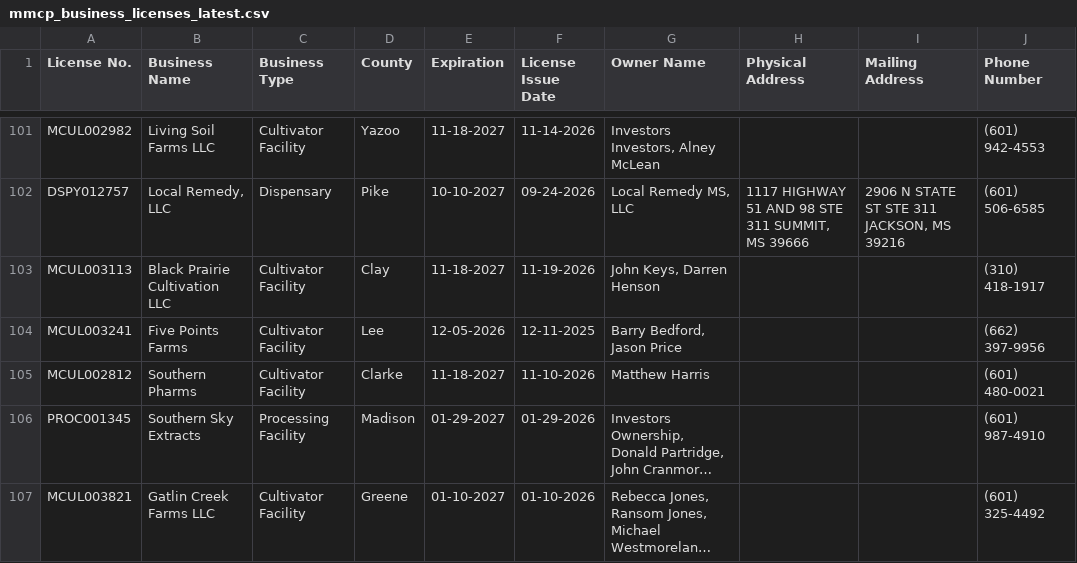
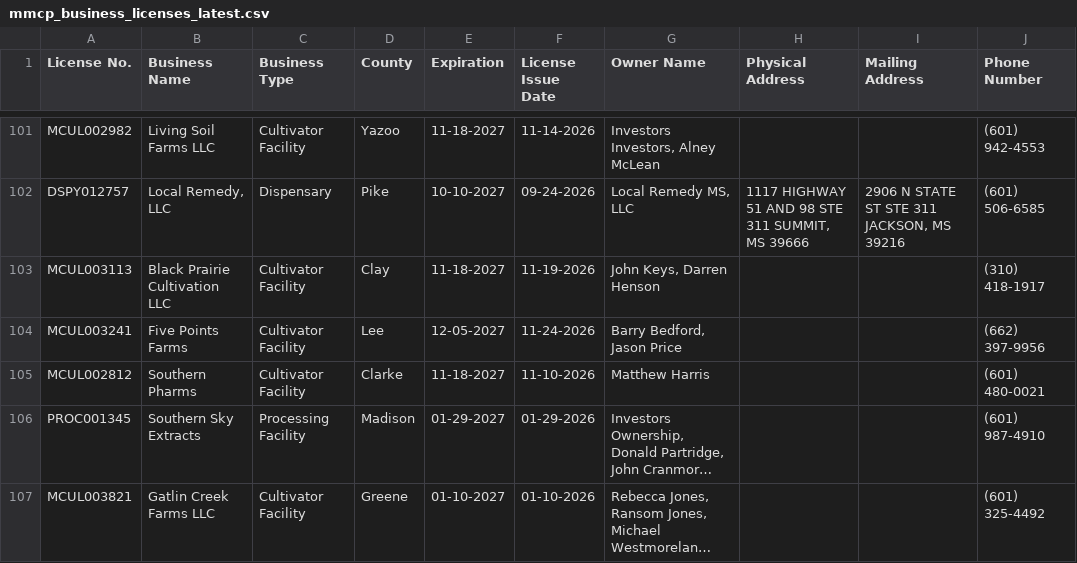
Before and after one commit to Booman008/3ma-legislative-map, a CSV file: CSV Imports/mmcp_business_licenses_latest.csv, drawn as a sheet; only a part is shown, gaps mark what is left out; long unchanged cells end in …; the diff names each change by its address in the sheet, - before the commit and + after, or states it on an @@ line.

```diff
--- a/CSV Imports/mmcp_business_licenses_latest.csv
+++ b/CSV Imports/mmcp_business_licenses_latest.csv
-E104 (Expiration): 12-05-2026
+E104 (Expiration): 12-05-2027
-F104 (License Issue Date): 12-11-2025
+F104 (License Issue Date): 11-24-2026
```
Also changed, not shown: CSV Imports/mmcp_county_metrics_latest.csv, 4 other files.
